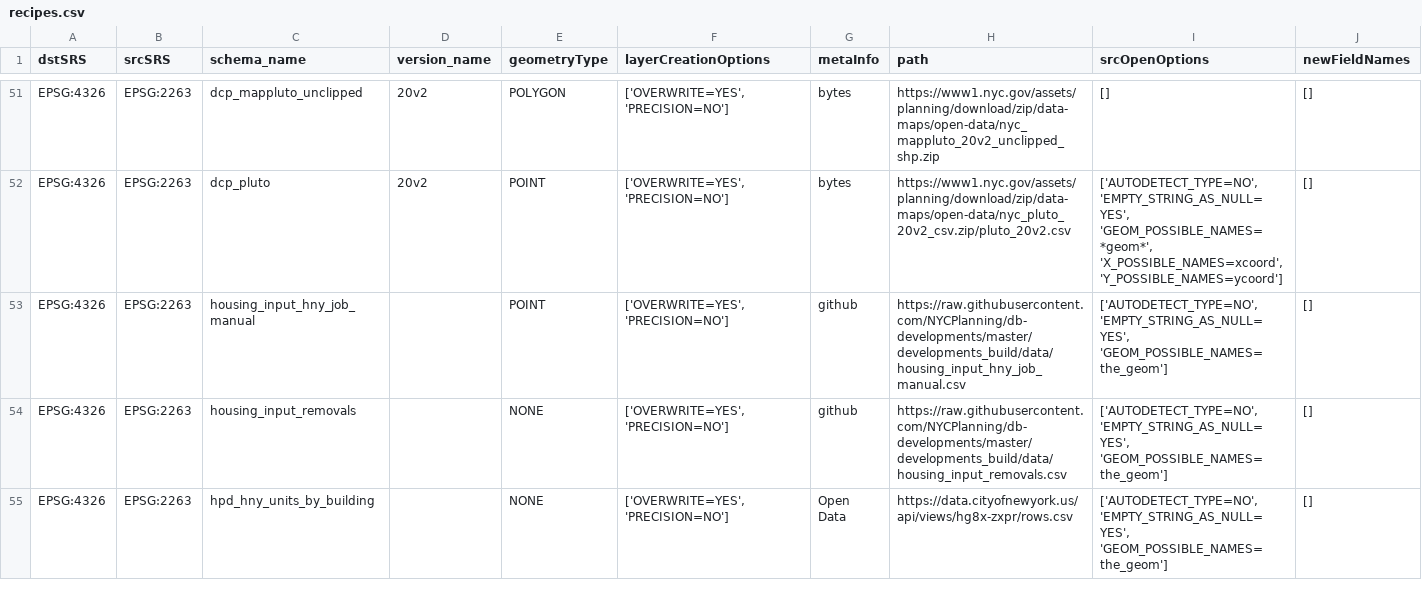
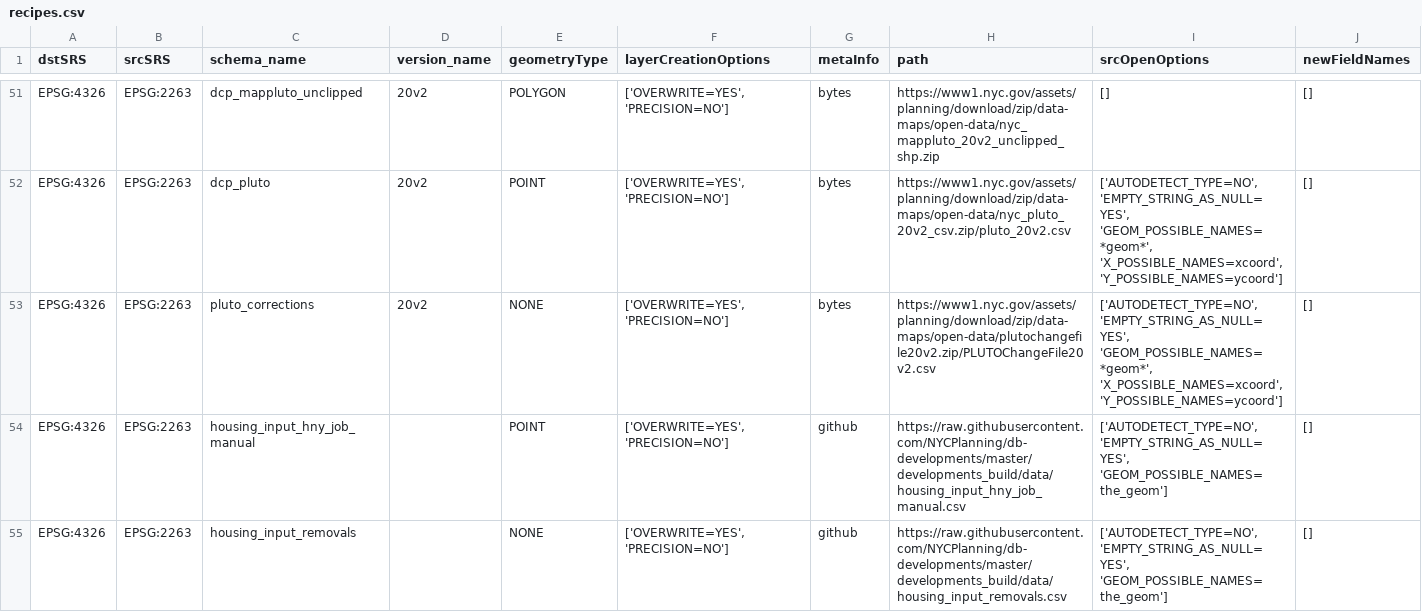
Before and after one commit to NYCPlanning/recipes, a CSV file: recipes/recipes.csv, drawn as a sheet; only a part is shown, gaps mark what is left out; the shorter side is filled out with more unchanged rows; the diff names each change by its address in the sheet, - before the commit and + after, or states it on an @@ line.

Commit message:
'pluto_corrections'

```diff
--- a/recipes/recipes.csv
+++ b/recipes/recipes.csv
+row 53: EPSG:4326 | EPSG:2263 | pluto_corrections | 20v2 | NONE | ['OVERWRITE=YES', 'PRECISION=NO'] | bytes | https://www1.nyc.gov/assets/planning/download/zip/data-maps/open-data/plutochangefile20v2.zip/PLUTOChangeFile20v2.csv | ['AUTODETECT_TYPE=NO', 'EMPTY_STRING_AS_NULL=YES', 'GEOM_POSSIBLE_NAMES=*geom*', 'X_POSSIBLE_NAMES=xcoord', 'Y_POSSIBLE_NAMES=ycoord'] | []
```
